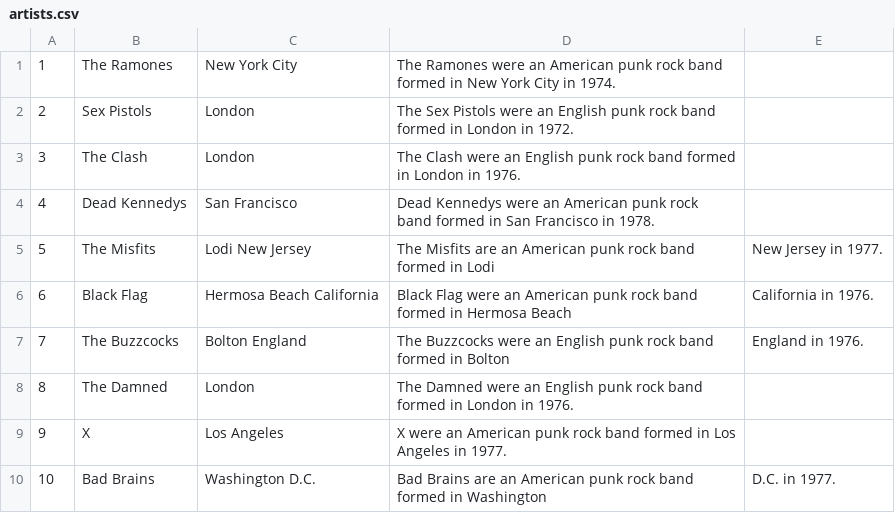
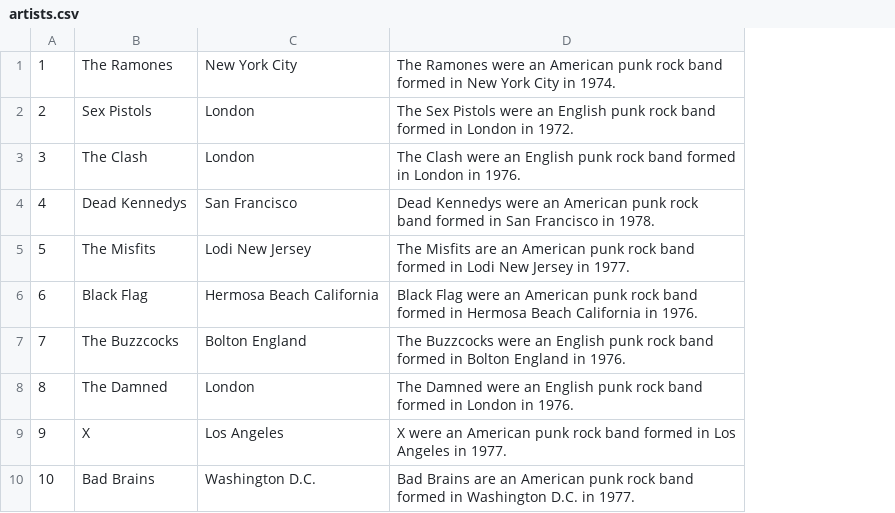
Before and after one commit to 1Elliot1/musicApp, a CSV file: app/dataFiles/artists.csv, drawn as a sheet; the diff names each change by its address in the sheet, - before the commit and + after, or states it on an @@ line.

```diff
--- a/app/dataFiles/artists.csv
+++ b/app/dataFiles/artists.csv
-column E, rows 5-10: New Jersey in 1977. | California in 1976. | England in 1976. |  |  | D.C. in 1977.
-D5: …in Lodi
+D5: …in Lodi New Jersey in 1977.
-D6: …Hermosa Beach
+D6: …Hermosa Beach California in 1976.
-D7: …in Bolton
+D7: …in Bolton England in 1976.
-D10: …in Washington
+D10: …in Washington D.C. in 1977.
```
Also changed, not shown: app/dataFiles/events.csv, app/dataFiles/venues.csv, 3 other files.
